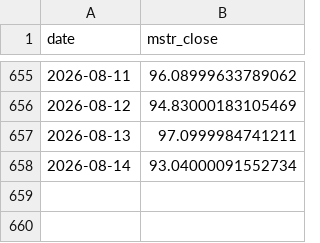
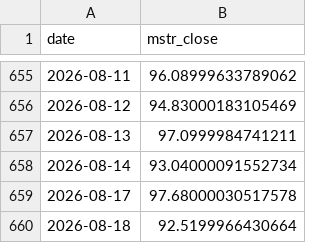
Before and after one commit to r12922076/mstr-premium-monitor, a CSV file: data/raw/mstr_price.csv, drawn as a sheet; only a part is shown, gaps mark what is left out; the diff names each change by its address in the sheet, - before the commit and + after, or states it on an @@ line.

```diff
--- a/data/raw/mstr_price.csv
+++ b/data/raw/mstr_price.csv
+row 659: 2026-08-17 | 97.68000030517578
+row 660: 2026-08-18 | 92.5199966430664
```
Also changed, not shown: data/processed/indicator.csv, data/raw/btc_price.csv, 4 other files.
